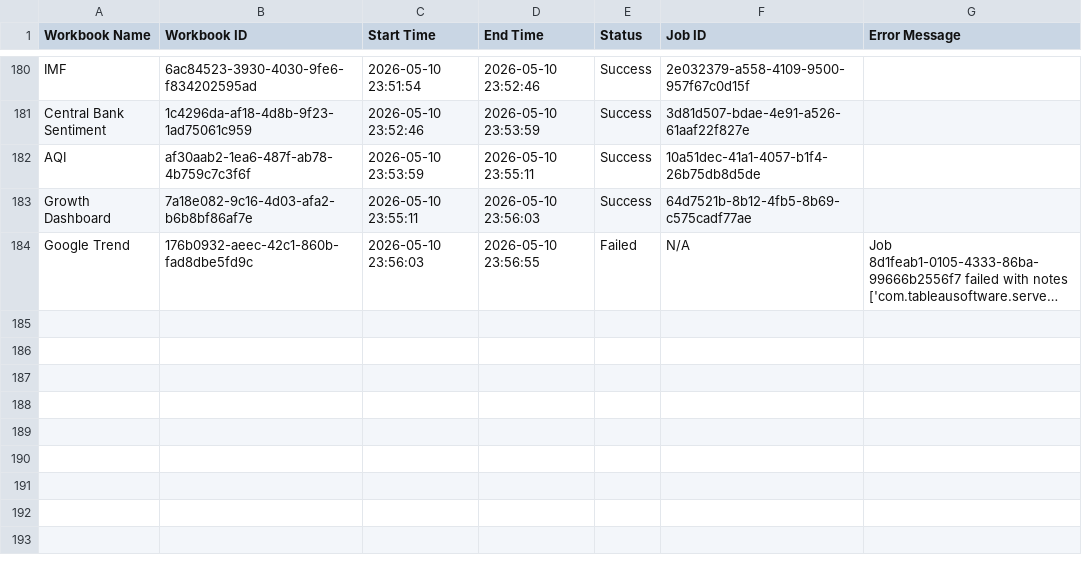
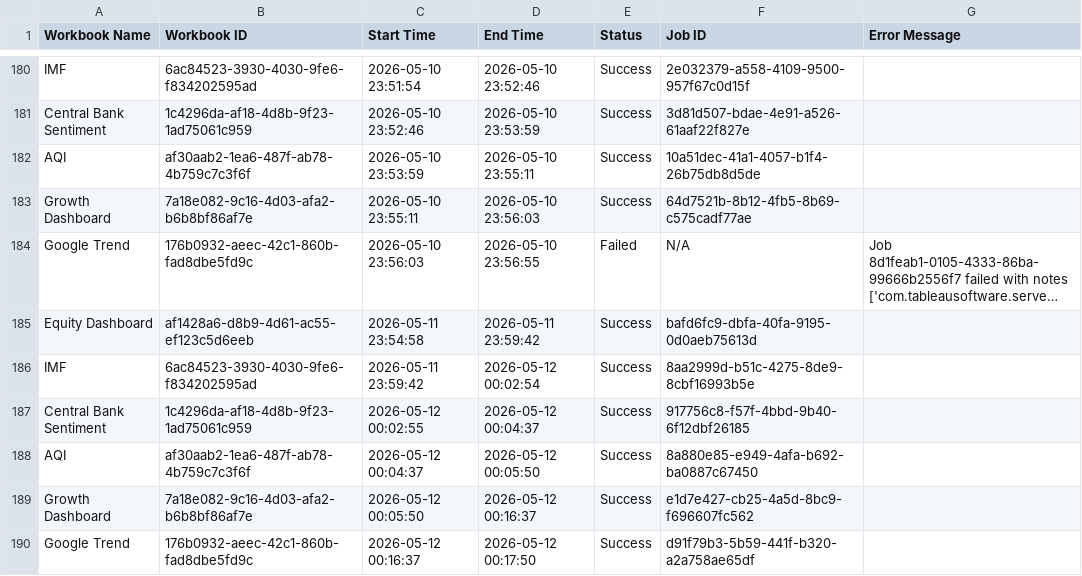
Before and after one commit to roy8in/tableau-extract-refresher, a CSV file: refresh_log.csv, drawn as a sheet; only a part is shown, gaps mark what is left out; long unchanged cells end in …; the diff names each change by its address in the sheet, - before the commit and + after, or states it on an @@ line.

```diff
--- a/refresh_log.csv
+++ b/refresh_log.csv
+row 185: Equity Dashboard | af1428a6-d8b9-4d61-ac55-ef123c5d6eeb | 2026-05-11 23:54:58 | 2026-05-11 23:59:42 | Success | bafd6fc9-dbfa-40fa-9195-0d0aeb75613d
+row 186: IMF | 6ac84523-3930-4030-9fe6-f834202595ad | 2026-05-11 23:59:42 | 2026-05-12 00:02:54 | Success | 8aa2999d-b51c-4275-8de9-8cbf16993b5e
+row 187: Central Bank Sentiment | 1c4296da-af18-4d8b-9f23-1ad75061c959 | 2026-05-12 00:02:55 | 2026-05-12 00:04:37 | Success | 917756c8-f57f-4bbd-9b40-6f12dbf26185
+row 188: AQI | af30aab2-1ea6-487f-ab78-4b759c7c3f6f | 2026-05-12 00:04:37 | 2026-05-12 00:05:50 | Success | 8a880e85-e949-4afa-b692-ba0887c67450
+row 189: Growth Dashboard | 7a18e082-9c16-4d03-afa2-b6b8bf86af7e | 2026-05-12 00:05:50 | 2026-05-12 00:16:37 | Success | e1d7e427-cb25-4a5d-8bc9-f696607fc562
+row 190: Google Trend | 176b0932-aeec-42c1-860b-fad8dbe5fd9c | 2026-05-12 00:16:37 | 2026-05-12 00:17:50 | Success | d91f79b3-5b59-441f-b320-a2a758ae65df
```
